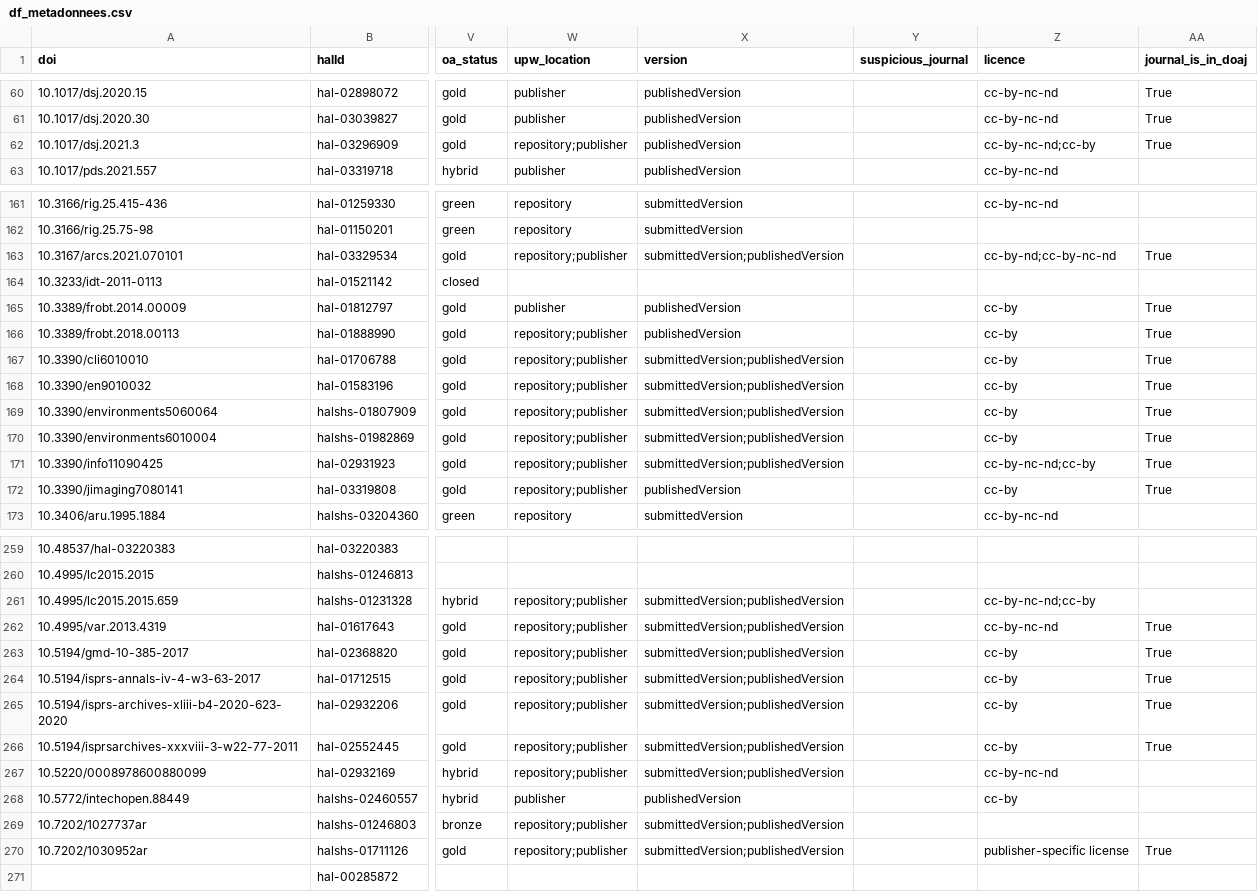
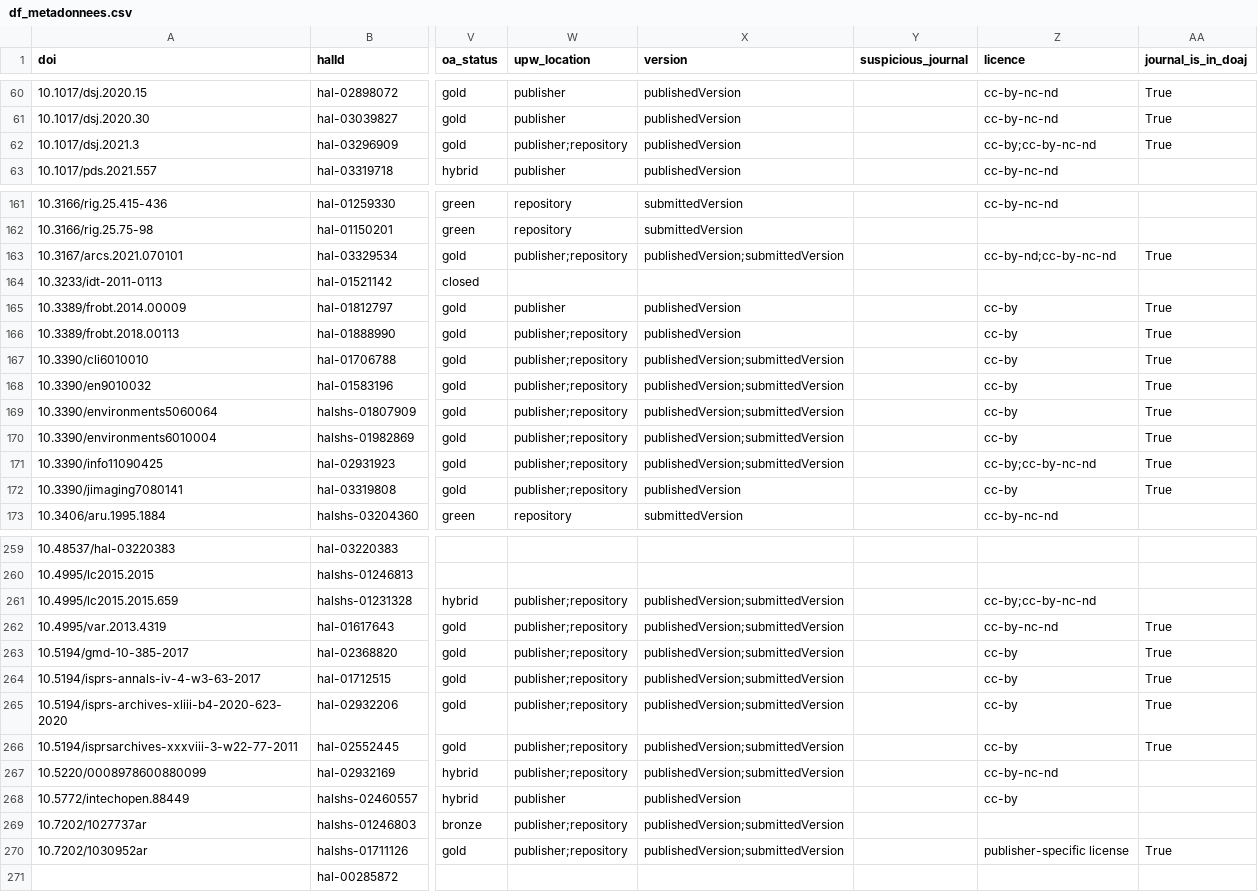
Before and after one commit to AlexandreBodet/Projet_AAU_Barometre, a CSV file: resultats/fichiers_csv/df_metadonnees.csv, drawn as a sheet; only a part is shown, gaps mark what is left out; the diff covers the shown part only; the diff names each change by its address in the sheet, - before the commit and + after, or states it on an @@ line.

```diff
--- a/resultats/fichiers_csv/df_metadonnees.csv
+++ b/resultats/fichiers_csv/df_metadonnees.csv
-W62 (upw_location): repository;publisher
+W62 (upw_location): publisher;repository
-Z62 (licence): cc-by-nc-nd;cc-by
+Z62 (licence): cc-by;cc-by-nc-nd
-W163 (upw_location): repository;publisher
+W163 (upw_location): publisher;repository
-X163 (version): submittedVersion;publishedVersion
+X163 (version): publishedVersion;submittedVersion
-W166:W172 (upw_location): repository;publisher
+W166:W172 (upw_location): publisher;repository
-X167:X171 (version): submittedVersion;publishedVersion
+X167:X171 (version): publishedVersion;submittedVersion
-Z171 (licence): cc-by-nc-nd;cc-by
+Z171 (licence): cc-by;cc-by-nc-nd
-W261:W267 (upw_location): repository;publisher
+W261:W267 (upw_location): publisher;repository
-X261:X267 (version): submittedVersion;publishedVersion
+X261:X267 (version): publishedVersion;submittedVersion
-Z261 (licence): cc-by-nc-nd;cc-by
+Z261 (licence): cc-by;cc-by-nc-nd
-W269:W270 (upw_location): repository;publisher
+W269:W270 (upw_location): publisher;repository
-X269:X270 (version): submittedVersion;publishedVersion
+X269:X270 (version): publishedVersion;submittedVersion
```
Also changed, not shown: 74 edited cells elsewhere in this file, data/dois/hal_from_api.csv, resultats/fichiers_csv/ajout_apc.csv, 6 other files.
